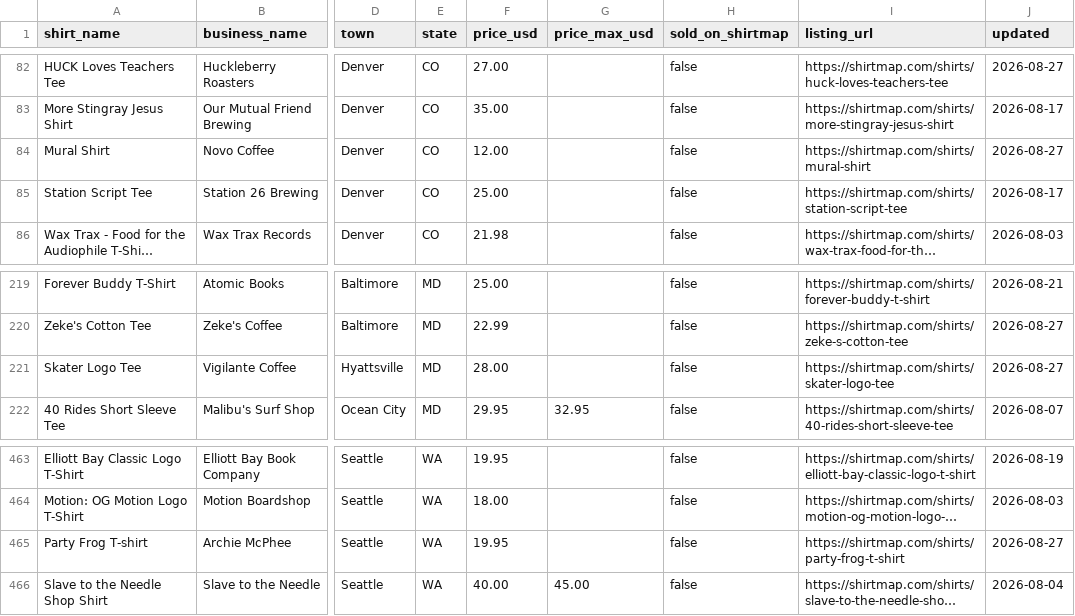
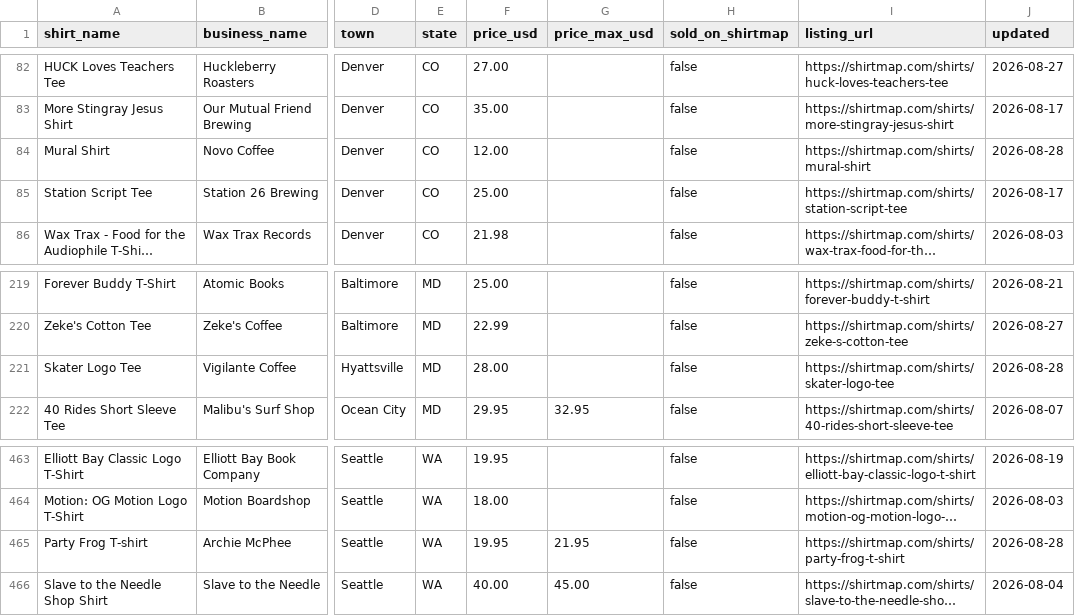
Before and after one commit to ShirtMapDev/local-merch-index, a CSV file: local-merch-index.csv, drawn as a sheet; only a part is shown, gaps mark what is left out; long unchanged cells end in …; the diff covers the shown part only; the diff names each change by its address in the sheet, - before the commit and + after, or states it on an @@ line.

```diff
--- a/local-merch-index.csv
+++ b/local-merch-index.csv
-J84 (updated): 2026-08-27
+J84 (updated): 2026-08-28
-J221 (updated): 2026-08-27
+J221 (updated): 2026-08-28
-G465 (price_max_usd): (empty)
+G465 (price_max_usd): 21.95
-J465 (updated): 2026-08-27
+J465 (updated): 2026-08-28
```
Also changed, not shown: 10 edited cells elsewhere in this file.
